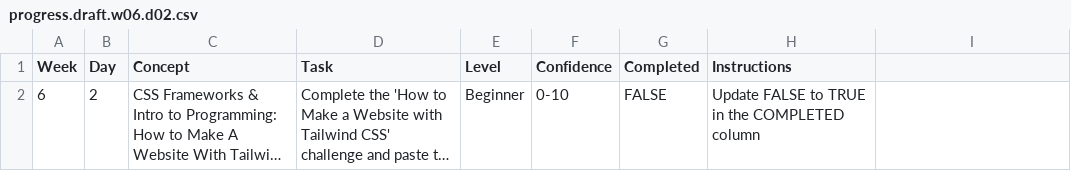
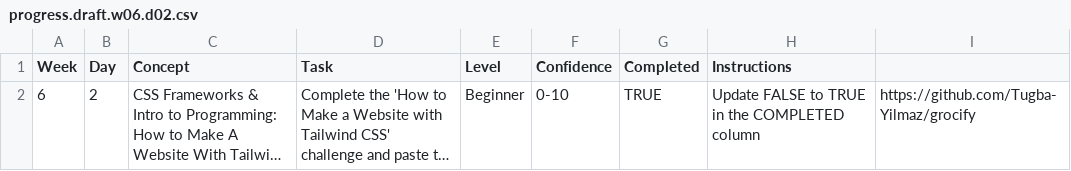
Before and after one commit to Tugba-Yilmaz/WDX-180, a CSV file: user/week06/progress/progress.draft.w06.d02.csv, drawn as a sheet; long unchanged cells end in …; the diff names each change by its address in the sheet, - before the commit and + after, or states it on an @@ line.

Commit message:
updated week7 files

```diff
--- a/user/week06/progress/progress.draft.w06.d02.csv
+++ b/user/week06/progress/progress.draft.w06.d02.csv
-G2 (Completed): FALSE
+G2 (Completed): TRUE
-I2: (empty)
+I2: https://github.com/Tugba-Yilmaz/grocify
```
Also changed, not shown: 28 other files.
